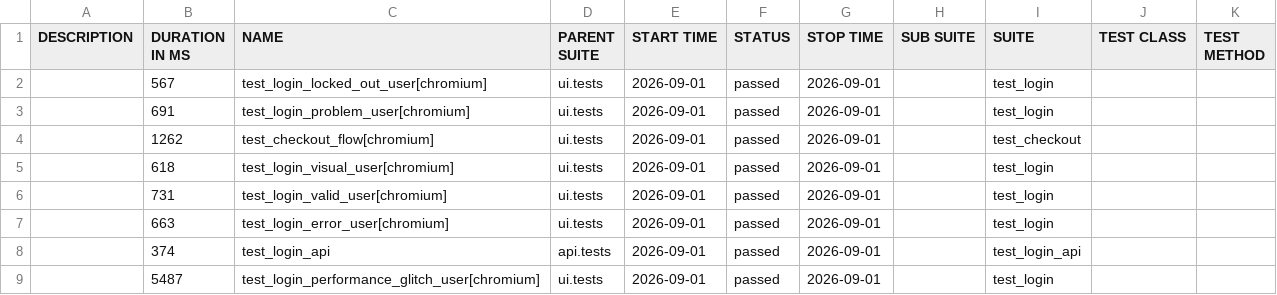
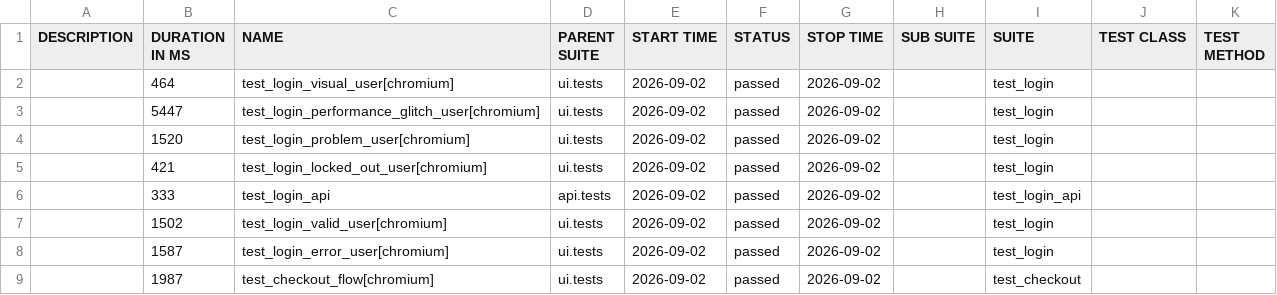
Before and after one commit to bichvt233/fv-automation-framework, a CSV file: data/suites.csv, drawn as a sheet.

```diff
--- a/data/suites.csv
+++ b/data/suites.csv
@@ -1,9 +1,9 @@
 "DESCRIPTION","DURATION IN MS","NAME","PARENT SUITE","START TIME","STATUS","STOP TIME","SUB SUITE","SUITE","TEST CLASS","TEST METHOD"
-"","567","test_login_locked_out_user[chromium]","ui.tests","2026-09-01","passed","2026-09-01","","test_login","",""
-"","691","test_login_problem_user[chromium]","ui.tests","2026-09-01","passed","2026-09-01","","test_login","",""
-"","1262","test_checkout_flow[chromium]","ui.tests","2026-09-01","passed","2026-09-01","","test_checkout","",""
-"","618","test_login_visual_user[chromium]","ui.tests","2026-09-01","passed","2026-09-01","","test_login","",""
-"","731","test_login_valid_user[chromium]","ui.tests","2026-09-01","passed","2026-09-01","","test_login","",""
-"","663","test_login_error_user[chromium]","ui.tests","2026-09-01","passed","2026-09-01","","test_login","",""
-"","374","test_login_api","api.tests","2026-09-01","passed","2026-09-01","","test_login_api","",""
-"","5487","test_login_performance_glitch_user[chromium]","ui.tests","2026-09-01","passed","2026-09-01","","test_login","",""
+"","464","test_login_visual_user[chromium]","ui.tests","2026-09-02","passed","2026-09-02","","test_login","",""
+"","5447","test_login_performance_glitch_user[chromium]","ui.tests","2026-09-02","passed","2026-09-02","","test_login","",""
+"","1520","test_login_problem_user[chromium]","ui.tests","2026-09-02","passed","2026-09-02","","test_login","",""
+"","421","test_login_locked_out_user[chromium]","ui.tests","2026-09-02","passed","2026-09-02","","test_login","",""
+"","333","test_login_api","api.tests","2026-09-02","passed","2026-09-02","","test_login_api","",""
+"","1502","test_login_valid_user[chromium]","ui.tests","2026-09-02","passed","2026-09-02","","test_login","",""
+"","1587","test_login_error_user[chromium]","ui.tests","2026-09-02","passed","2026-09-02","","test_login","",""
+"","1987","test_checkout_flow[chromium]","ui.tests","2026-09-02","passed","2026-09-02","","test_checkout","",""
```
Also changed, not shown: 30 other files.
